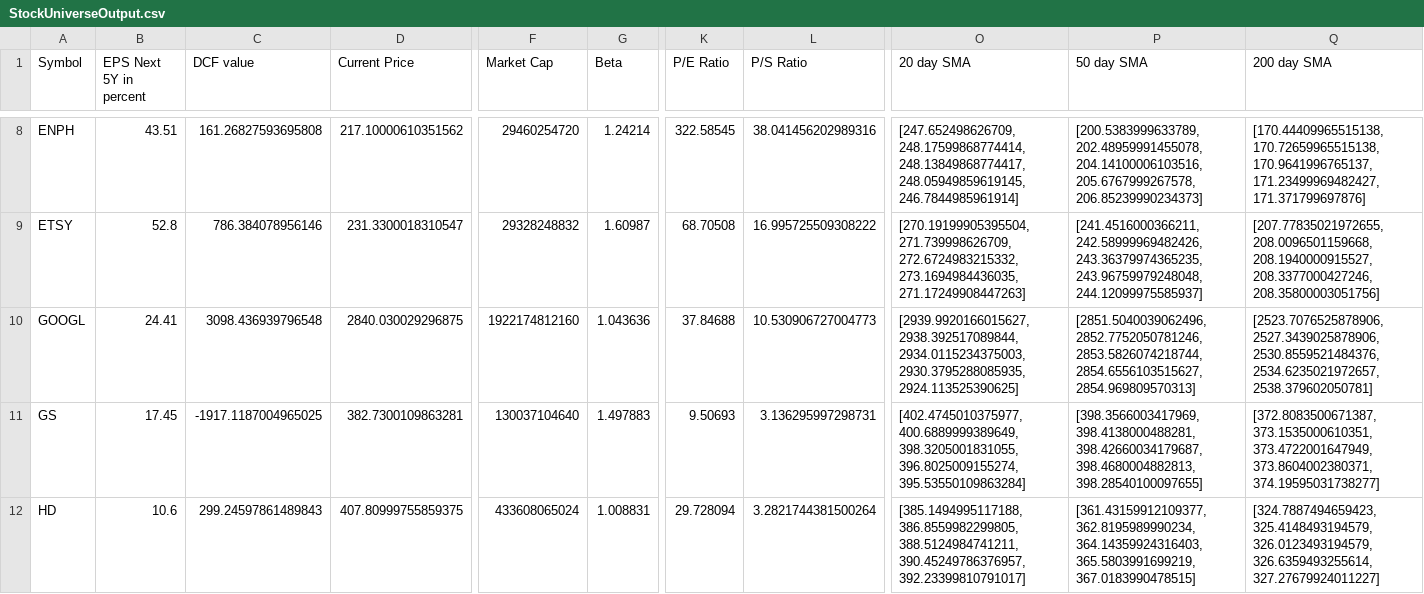
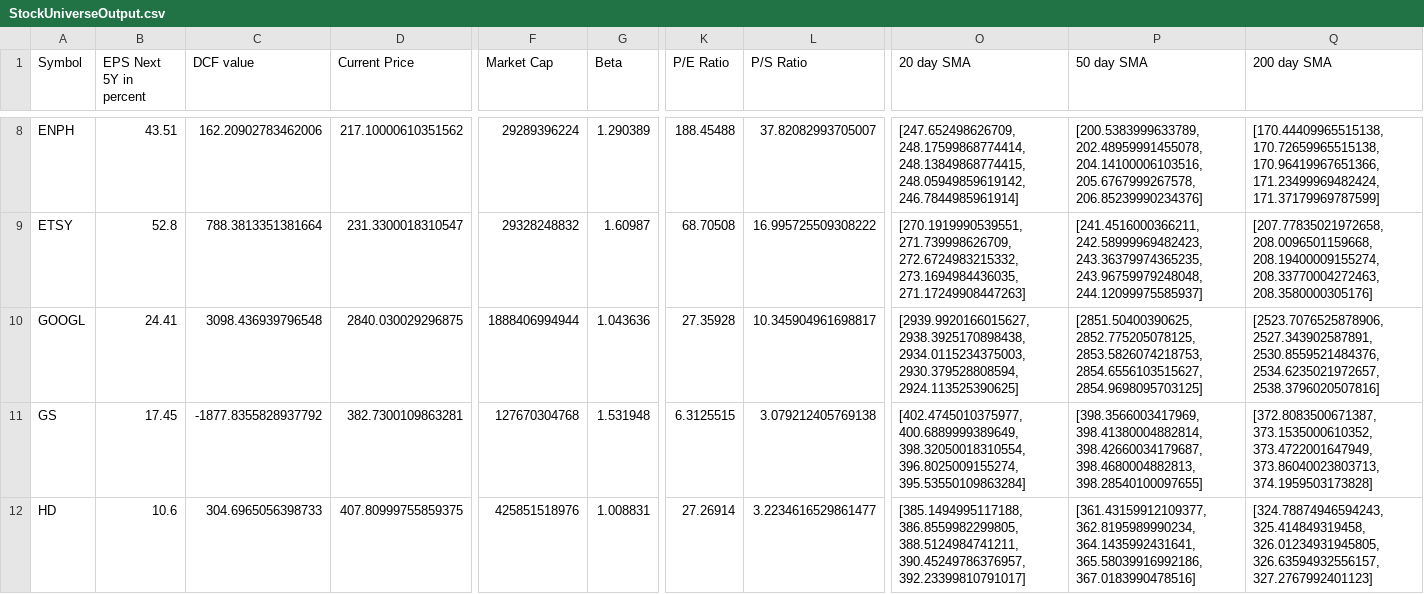
Before and after one commit to tasnimul2/Bond_Pricer_and_Stock_Evaluator, a CSV file: StockUniverseOutput.csv, drawn as a sheet; only a part is shown, gaps mark what is left out; the diff covers the shown part only; the diff names each change by its address in the sheet, - before the commit and + after, or states it on an @@ line.

```diff
--- a/StockUniverseOutput.csv
+++ b/StockUniverseOutput.csv
-C8 (DCF value): 161.26827593695808
+C8 (DCF value): 162.20902783462006
-F8 (Market Cap): 29460254720
+F8 (Market Cap): 29289396224
-G8 (Beta): 1.24214
+G8 (Beta): 1.290389
-K8 (P/E Ratio): 322.58545
+K8 (P/E Ratio): 188.45488
-L8 (P/S Ratio): 38.041456202989316
+L8 (P/S Ratio): 37.82082993705007
-O8 (20 day SMA): [247.652498626709, 248.17599868774414, 248.13849868774417, 248.05949859619145, 246.7844985961914]
+O8 (20 day SMA): [247.652498626709, 248.17599868774414, 248.13849868774415, 248.05949859619142, 246.7844985961914]
-P8 (50 day SMA): …204.14100006103516, 205.6767999267578, 206.85239990234373]
+P8 (50 day SMA): …204.14100006103516, 205.6767999267578, 206.85239990234376]
-Q8 (200 day SMA): [170.44409965515138, 170.72659965515138, 170.9641996765137, 171.23499969482427, 171.371799697876]
+Q8 (200 day SMA): [170.44409965515138, 170.72659965515138, 170.96419967651366, 171.23499969482424, 171.37179969787599]
-C9 (DCF value): 786.384078956146
+C9 (DCF value): 788.3813351381664
-O9 (20 day SMA): [270.19199905395504, 271.739998626709, 272.6724983215332,…
+O9 (20 day SMA): [270.1919990539551, 271.739998626709, 272.6724983215332,…
-P9 (50 day SMA): [241.4516000366211, 242.58999969482426, 243.36379974365235, 243.96759979248048,…
+P9 (50 day SMA): [241.4516000366211, 242.58999969482423, 243.36379974365235, 243.96759979248048,…
-Q9 (200 day SMA): [207.77835021972655, 208.0096501159668, 208.1940000915527, 208.3377000427246, 208.35800003051756]
+Q9 (200 day SMA): [207.77835021972658, 208.0096501159668, 208.19400009155274, 208.33770004272463, 208.3580000305176]
-F10 (Market Cap): 1922174812160
+F10 (Market Cap): 1888406994944
-K10 (P/E Ratio): 37.84688
+K10 (P/E Ratio): 27.35928
-L10 (P/S Ratio): 10.530906727004773
+L10 (P/S Ratio): 10.345904961698817
-O10 (20 day SMA): [2939.9920166015627, 2938.392517089844, 2934.0115234375003, 2930.3795288085935, 2924.113525390625]
+O10 (20 day SMA): [2939.9920166015627, 2938.3925170898438, 2934.0115234375003, 2930.379528808594, 2924.113525390625]
-P10 (50 day SMA): [2851.5040039062496, 2852.7752050781246, 2853.5826074218744, 2854.6556103515627, 2854.969809570313]
+P10 (50 day SMA): [2851.50400390625, 2852.775205078125, 2853.5826074218753, 2854.6556103515627, 2854.9698095703125]
-Q10 (200 day SMA): [2523.7076525878906, 2527.3439025878906, 2530.8559521484376, 2534.6235021972657, 2538.379602050781]
+Q10 (200 day SMA): [2523.7076525878906, 2527.343902587891, 2530.8559521484376, 2534.6235021972657, 2538.3796020507816]
-C11 (DCF value): -1917.1187004965025
+C11 (DCF value): -1877.8355828937792
-F11 (Market Cap): 130037104640
+F11 (Market Cap): 127670304768
-G11 (Beta): 1.497883
+G11 (Beta): 1.531948
-K11 (P/E Ratio): 9.50693
+K11 (P/E Ratio): 6.3125515
-L11 (P/S Ratio): 3.136295997298731
+L11 (P/S Ratio): 3.079212405769138
-O11 (20 day SMA): [402.4745010375977, 400.6889999389649, 398.3205001831055, 396.8025009155274, 395.53550109863284]
+O11 (20 day SMA): [402.4745010375977, 400.6889999389649, 398.32050018310554, 396.8025009155274, 395.53550109863284]
-P11 (50 day SMA): [398.3566003417969, 398.4138000488281, 398.42660034179687, 398.4680004882813,…
+P11 (50 day SMA): [398.3566003417969, 398.41380004882814, 398.42660034179687, 398.4680004882813,…
-Q11 (200 day SMA): [372.8083500671387, 373.1535000610351, 373.4722001647949, 373.8604002380371, 374.19595031738277]
+Q11 (200 day SMA): [372.8083500671387, 373.1535000610352, 373.4722001647949, 373.86040023803713, 374.1959503173828]
-C12 (DCF value): 299.24597861489843
+C12 (DCF value): 304.6965056398733
-F12 (Market Cap): 433608065024
+F12 (Market Cap): 425851518976
-K12 (P/E Ratio): 29.728094
+K12 (P/E Ratio): 27.26914
-L12 (P/S Ratio): 3.2821744381500264
+L12 (P/S Ratio): 3.2234616529861477
-P12 (50 day SMA): [361.43159912109377, 362.8195989990234, 364.14359924316403, 365.5803991699219, 367.0183990478515]
+P12 (50 day SMA): [361.43159912109377, 362.8195989990234, 364.1435992431641, 365.58039916992186, 367.0183990478516]
-Q12 (200 day SMA): [324.7887494659423, 325.4148493194579, 326.0123493194579, 326.6359493255614, 327.27679924011227]
+Q12 (200 day SMA): [324.78874946594243, 325.414849319458, 326.01234931945805, 326.63594932556157, 327.2767992401123]
```
Also changed, not shown: 98 edited cells elsewhere in this file, 7 other files.
